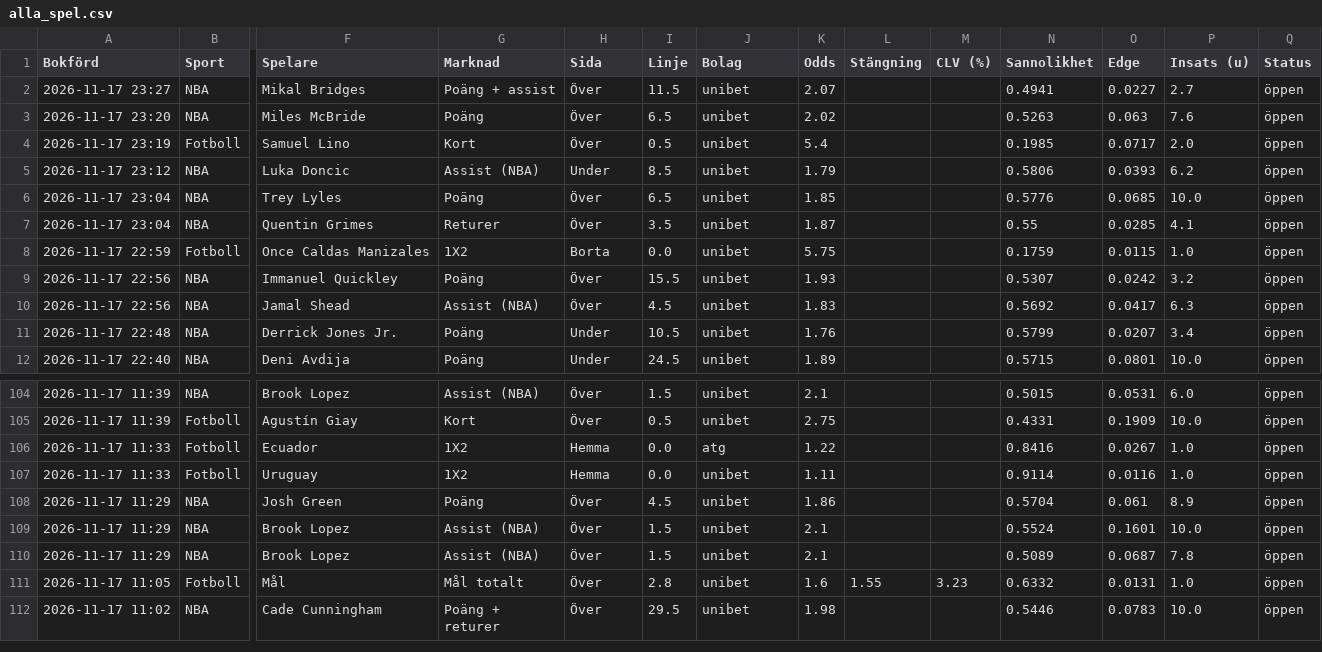
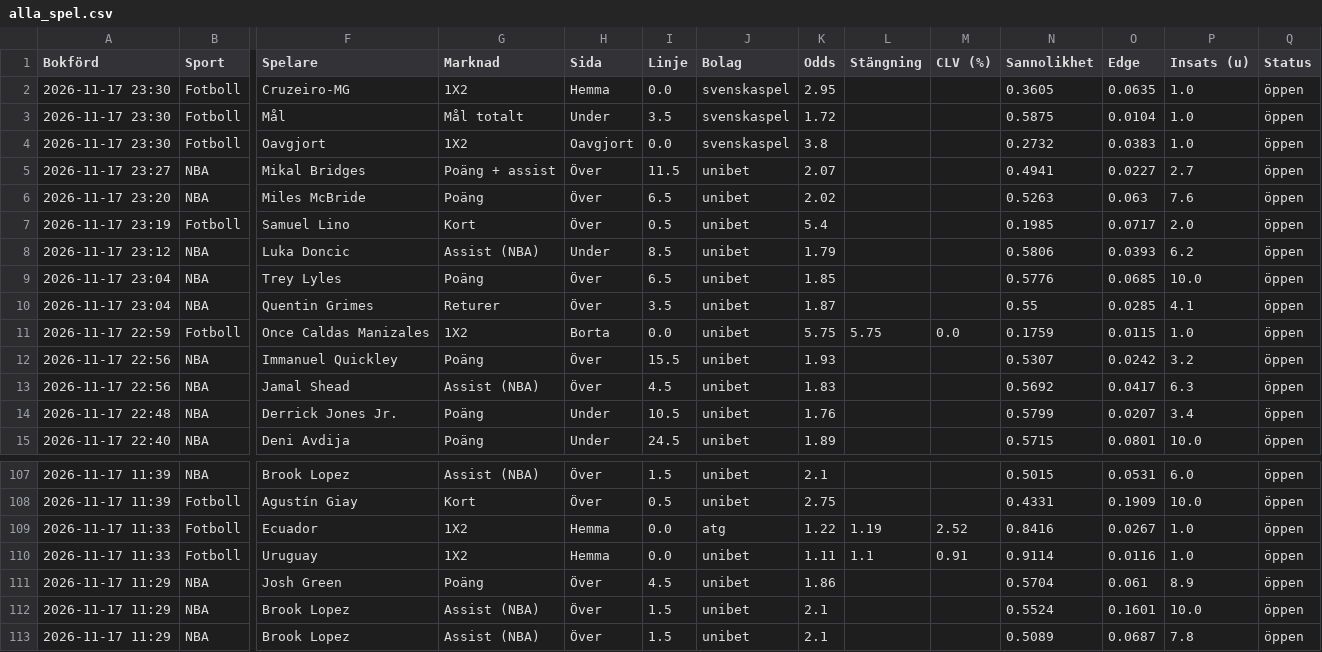
Before and after one commit to FatFockFrank888/propsbot, a CSV file: site/csv/alla_spel.csv, drawn as a sheet; only a part is shown, gaps mark what is left out; the shorter side is filled out with more unchanged rows; addresses are those after the commit; rows hold the shown columns only; the diff names each change by its address in the sheet, - before the commit and + after, or states it on an @@ line.

```diff
--- a/site/csv/alla_spel.csv
+++ b/site/csv/alla_spel.csv
+row 2: 2026-11-17 23:30 | Fotboll | Cruzeiro-MG | 1X2 | Hemma | 0.0 | svenskaspel | 2.95 |  |  | 0.3605 | 0.0635 | 1.0 | öppen
+row 3: 2026-11-17 23:30 | Fotboll | Mål | Mål totalt | Under | 3.5 | svenskaspel | 1.72 |  |  | 0.5875 | 0.0104 | 1.0 | öppen
+row 4: 2026-11-17 23:30 | Fotboll | Oavgjort | 1X2 | Oavgjort | 0.0 | svenskaspel | 3.8 |  |  | 0.2732 | 0.0383 | 1.0 | öppen
-L11 (Stängning): (empty)
+L11 (Stängning): 5.75
-M11 (CLV (%)): (empty)
+M11 (CLV (%)): 0.0
-L109 (Stängning): (empty)
+L109 (Stängning): 1.19
-M109 (CLV (%)): (empty)
+M109 (CLV (%)): 2.52
-L110 (Stängning): (empty)
+L110 (Stängning): 1.1
-M110 (CLV (%)): (empty)
+M110 (CLV (%)): 0.91
```
Also changed, not shown: site/csv/fotboll.csv, site/csv/live.csv, 21 other files.
